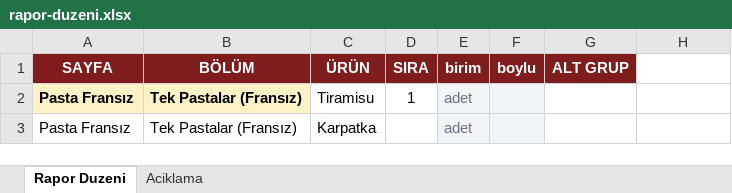
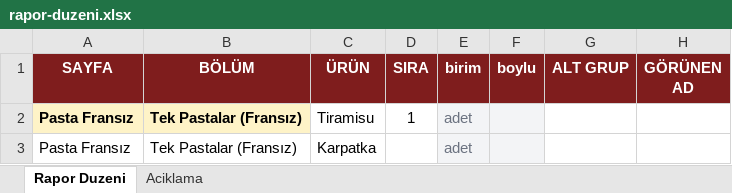
Before and after one commit to krh75tktsv-design/sube-talep, an Excel workbook: rapor-duzeni.xlsx, sheet Rapor Duzeni, drawn as a sheet; only a part is shown; values as stored, in another font and other column widths than the file's, no borders; the diff names each change by its address in the sheet, - before the commit and + after, or states it on an @@ line.

```diff
--- a/rapor-duzeni.xlsx (sheet Rapor Duzeni)
+++ b/rapor-duzeni.xlsx (sheet Rapor Duzeni)
-H1: (empty)
+H1: GÖRÜNEN AD
-H1 fill: none
+H1 fill: #7F1D1D
```
Also changed, not shown: sheet Aciklama, 1 other file.
